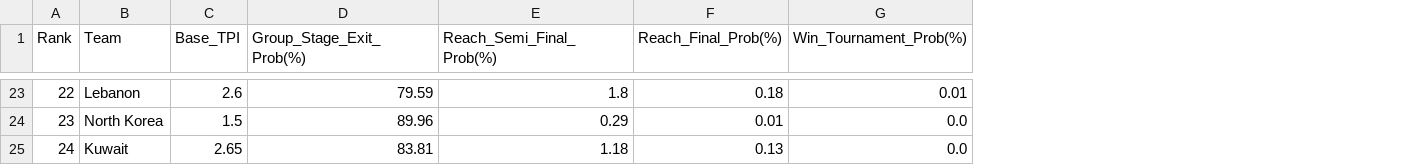
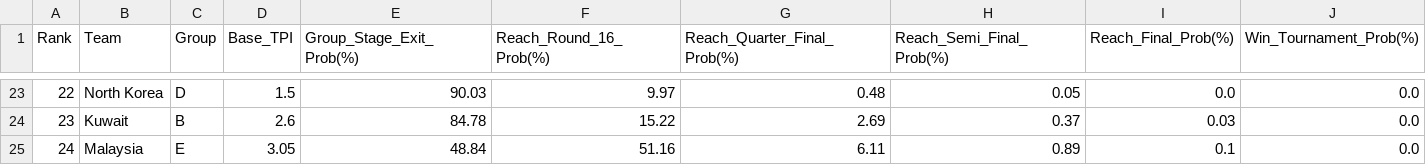
Before and after one commit to dawooodd/asian-cup-2027, a CSV file: data/asian_cup_predictions.csv, drawn as a sheet; only a part is shown, gaps mark what is left out; addresses are those after the commit; the diff covers the shown part only; the diff names each change by its address in the sheet, - before the commit and + after, or states it on an @@ line.

Commit message:
update README.md and add tournament simulation and analytics pipeline scripts and data

```diff
--- a/data/asian_cup_predictions.csv
+++ b/data/asian_cup_predictions.csv
+column C (Group), rows 23-25: D | B | E
+column F (Reach_Round_16_Prob(%)), rows 23-25: 9.97 | 15.22 | 51.16
+column G (Reach_Quarter_Final_Prob(%)), rows 23-25: 0.48 | 2.69 | 6.11
-B23 (Team): Lebanon
+B23 (Team): North Korea
-D23 (Base_TPI): 2.6
+D23 (Base_TPI): 1.5
-E23 (Group_Stage_Exit_Prob(%)): 79.59
+E23 (Group_Stage_Exit_Prob(%)): 90.03
-H23 (Reach_Semi_Final_Prob(%)): 1.8
+H23 (Reach_Semi_Final_Prob(%)): 0.05
-I23 (Reach_Final_Prob(%)): 0.18
+I23 (Reach_Final_Prob(%)): 0.0
-J23 (Win_Tournament_Prob(%)): 0.01
+J23 (Win_Tournament_Prob(%)): 0.0
-B24 (Team): North Korea
+B24 (Team): Kuwait
-D24 (Base_TPI): 1.5
+D24 (Base_TPI): 2.6
-E24 (Group_Stage_Exit_Prob(%)): 89.96
+E24 (Group_Stage_Exit_Prob(%)): 84.78
-H24 (Reach_Semi_Final_Prob(%)): 0.29
+H24 (Reach_Semi_Final_Prob(%)): 0.37
-I24 (Reach_Final_Prob(%)): 0.01
+I24 (Reach_Final_Prob(%)): 0.03
-B25 (Team): Kuwait
+B25 (Team): Malaysia
-D25 (Base_TPI): 2.65
+D25 (Base_TPI): 3.05
-E25 (Group_Stage_Exit_Prob(%)): 83.81
+E25 (Group_Stage_Exit_Prob(%)): 48.84
-H25 (Reach_Semi_Final_Prob(%)): 1.18
+H25 (Reach_Semi_Final_Prob(%)): 0.89
-I25 (Reach_Final_Prob(%)): 0.13
+I25 (Reach_Final_Prob(%)): 0.1
```
Also changed, not shown: 116 edited cells elsewhere in this file, 13 other files.
